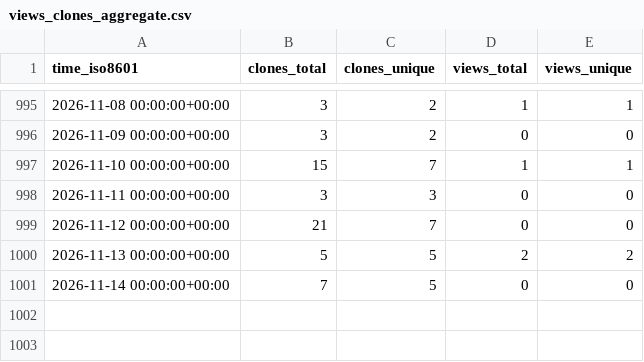
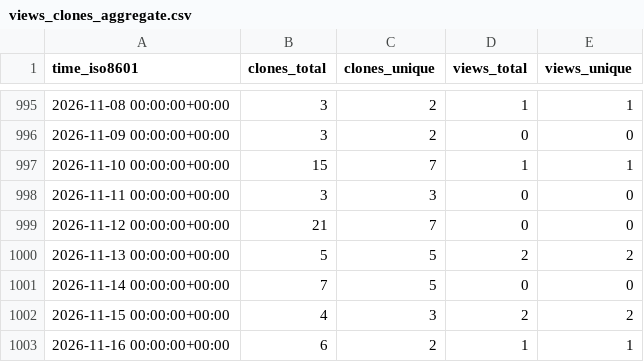
Before and after one commit to tobbie/c-sharp-algorithms, a CSV file: tobbie/c-sharp-algorithms/ghrs-data/views_clones_aggregate.csv, drawn as a sheet; only a part is shown, gaps mark what is left out.

```diff
--- a/tobbie/c-sharp-algorithms/ghrs-data/views_clones_aggregate.csv
+++ b/tobbie/c-sharp-algorithms/ghrs-data/views_clones_aggregate.csv
@@ -1001 +1001,3 @@ time_iso8601,clones_total,clones_unique,views_total,views_unique
 2026-11-14 00:00:00+00:00,7,5,0,0
+2026-11-15 00:00:00+00:00,4,3,2,2
+2026-11-16 00:00:00+00:00,6,2,1,1
```
Also changed, not shown: 1 other file.
